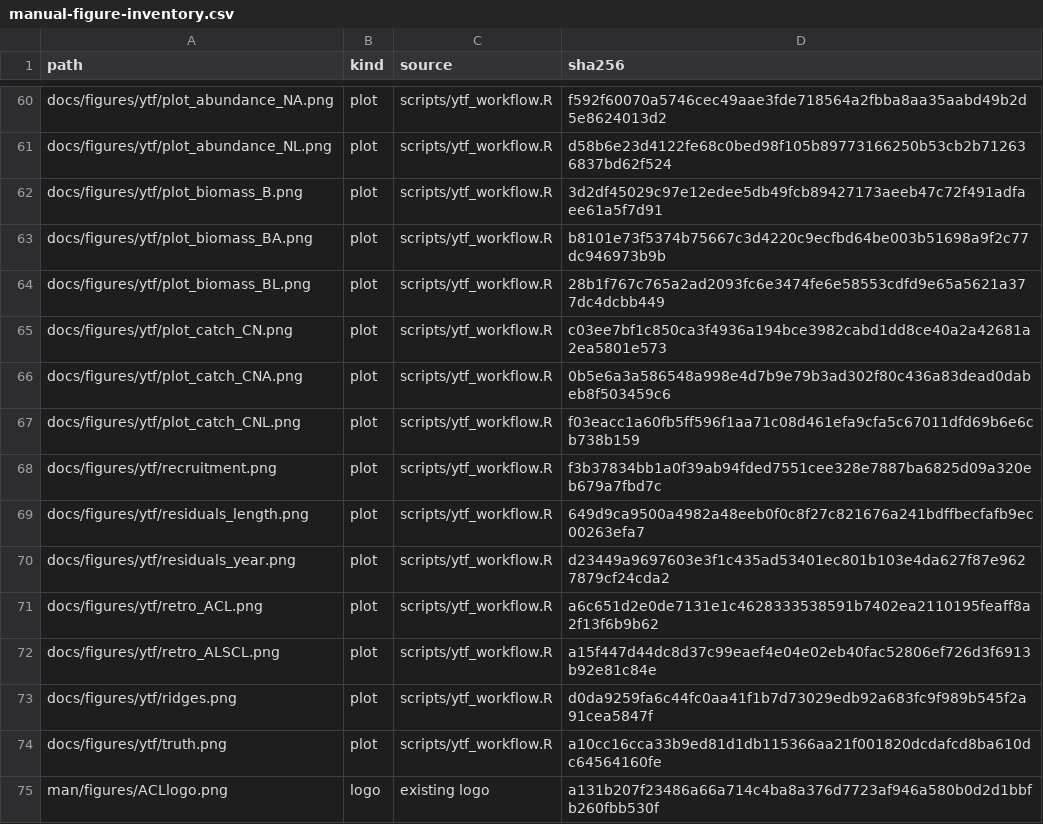
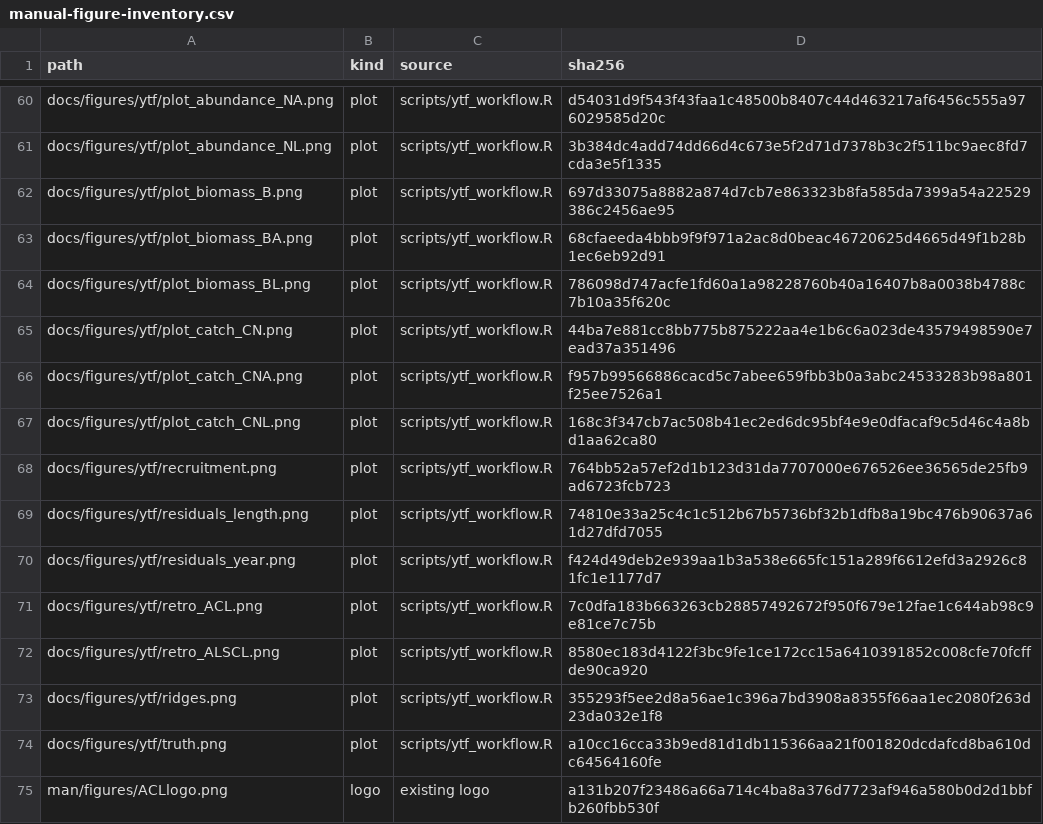
Before and after one commit to FanZhang-LAB-SHOU/ALSCL, a CSV file: docs/results/manual-figure-inventory.csv, drawn as a sheet; only a part is shown, gaps mark what is left out; the diff covers the shown part only; the diff names each change by its address in the sheet, - before the commit and + after, or states it on an @@ line.

```diff
--- a/docs/results/manual-figure-inventory.csv
+++ b/docs/results/manual-figure-inventory.csv
-D60 (sha256): f592f60070a5746cec49aae3fde718564a2fbba8aa35aabd49b2d5e8624013d2
+D60 (sha256): d54031d9f543f43faa1c48500b8407c44d463217af6456c555a976029585d20c
-D61 (sha256): d58b6e23d4122fe68c0bed98f105b89773166250b53cb2b712636837bd62f524
+D61 (sha256): 3b384dc4add74dd66d4c673e5f2d71d7378b3c2f511bc9aec8fd7cda3e5f1335
-D62 (sha256): 3d2df45029c97e12edee5db49fcb89427173aeeb47c72f491adfaee61a5f7d91
+D62 (sha256): 697d33075a8882a874d7cb7e863323b8fa585da7399a54a22529386c2456ae95
-D63 (sha256): b8101e73f5374b75667c3d4220c9ecfbd64be003b51698a9f2c77dc946973b9b
+D63 (sha256): 68cfaeeda4bbb9f9f971a2ac8d0beac46720625d4665d49f1b28b1ec6eb92d91
-D64 (sha256): 28b1f767c765a2ad2093fc6e3474fe6e58553cdfd9e65a5621a377dc4dcbb449
+D64 (sha256): 786098d747acfe1fd60a1a98228760b40a16407b8a0038b4788c7b10a35f620c
-D65 (sha256): c03ee7bf1c850ca3f4936a194bce3982cabd1dd8ce40a2a42681a2ea5801e573
+D65 (sha256): 44ba7e881cc8bb775b875222aa4e1b6c6a023de43579498590e7ead37a351496
-D66 (sha256): 0b5e6a3a586548a998e4d7b9e79b3ad302f80c436a83dead0dabeb8f503459c6
+D66 (sha256): f957b99566886cacd5c7abee659fbb3b0a3abc24533283b98a801f25ee7526a1
-D67 (sha256): f03eacc1a60fb5ff596f1aa71c08d461efa9cfa5c67011dfd69b6e6cb738b159
+D67 (sha256): 168c3f347cb7ac508b41ec2ed6dc95bf4e9e0dfacaf9c5d46c4a8bd1aa62ca80
-D68 (sha256): f3b37834bb1a0f39ab94fded7551cee328e7887ba6825d09a320eb679a7fbd7c
+D68 (sha256): 764bb52a57ef2d1b123d31da7707000e676526ee36565de25fb9ad6723fcb723
-D69 (sha256): 649d9ca9500a4982a48eeb0f0c8f27c821676a241bdffbecfafb9ec00263efa7
+D69 (sha256): 74810e33a25c4c1c512b67b5736bf32b1dfb8a19bc476b90637a61d27dfd7055
-D70 (sha256): d23449a9697603e3f1c435ad53401ec801b103e4da627f87e9627879cf24cda2
+D70 (sha256): f424d49deb2e939aa1b3a538e665fc151a289f6612efd3a2926c81fc1e1177d7
-D71 (sha256): a6c651d2e0de7131e1c4628333538591b7402ea2110195feaff8a2f13f6b9b62
+D71 (sha256): 7c0dfa183b663263cb28857492672f950f679e12fae1c644ab98c9e81ce7c75b
-D72 (sha256): a15f447d44dc8d37c99eaef4e04e02eb40fac52806ef726d3f6913b92e81c84e
+D72 (sha256): 8580ec183d4122f3bc9fe1ce172cc15a6410391852c008cfe70fcffde90ca920
-D73 (sha256): d0da9259fa6c44fc0aa41f1b7d73029edb92a683fc9f989b545f2a91cea5847f
+D73 (sha256): 355293f5ee2d8a56ae1c396a7bd3908a8355f66aa1ec2080f263d23da032e1f8
```
Also changed, not shown: 21 edited cells elsewhere in this file, 43 other files.
